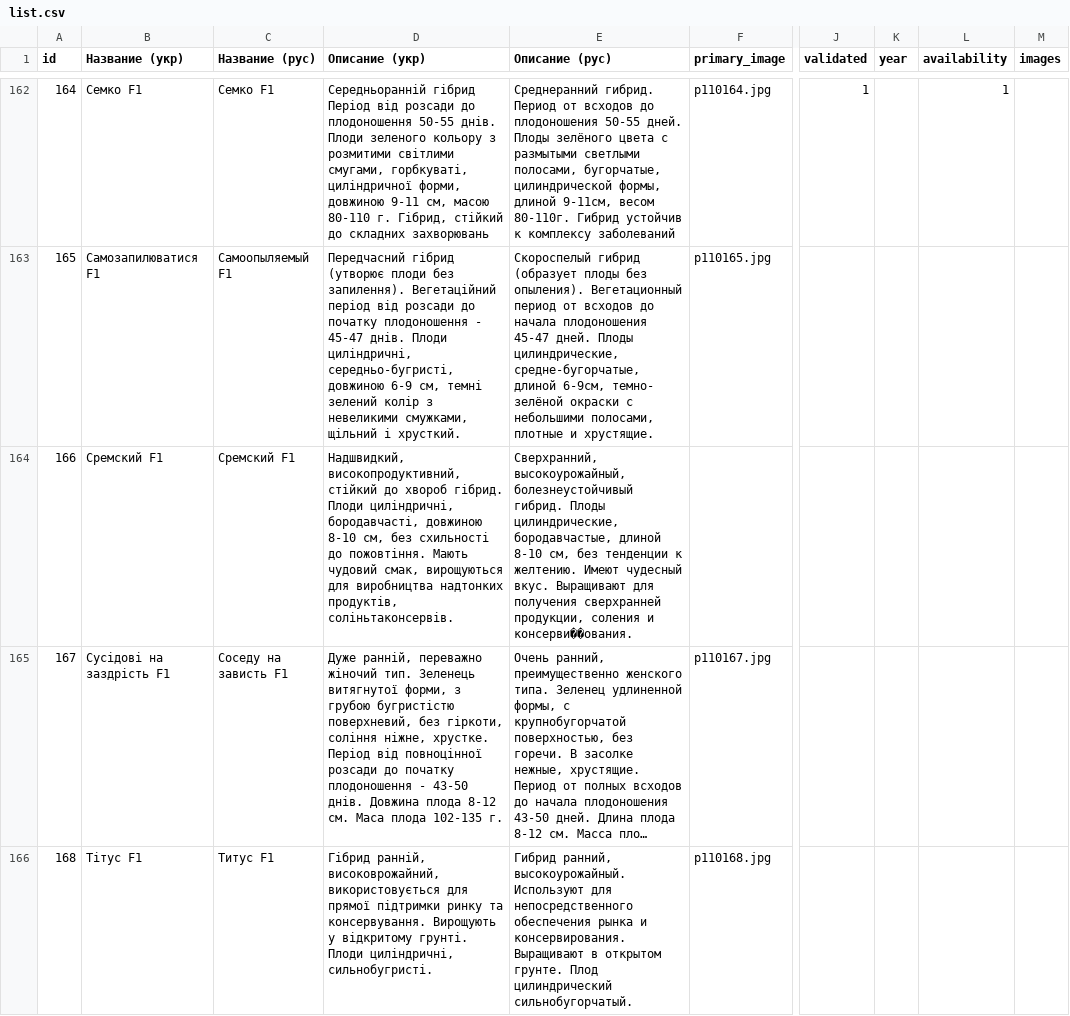
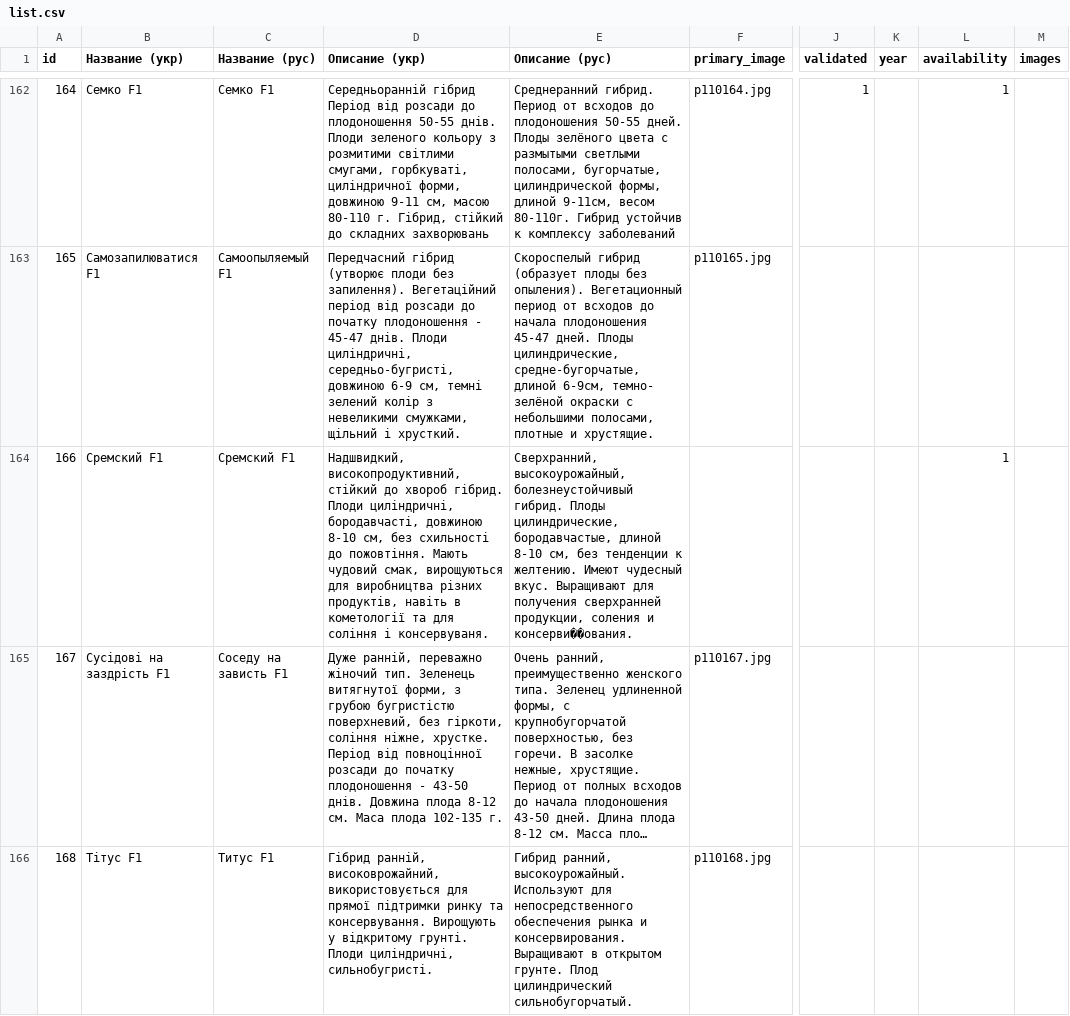
Before and after one commit to vgogunsky-tech/fun-dacha, a CSV file: data/list.csv, drawn as a sheet; only a part is shown, gaps mark what is left out; long unchanged cells end in …; the diff names each change by its address in the sheet, - before the commit and + after, or states it on an @@ line.

Commit message:
Update product 166 via webapp

```diff
--- a/data/list.csv
+++ b/data/list.csv
-D164 (Описание (укр)): …для виробництва надтонких продуктів, соліньтаконсервів.
+D164 (Описание (укр)): …для виробництва різних продуктів, навіть в кометології та для соління і консервуваня.
-L164 (availability): (empty)
+L164 (availability): 1
```
